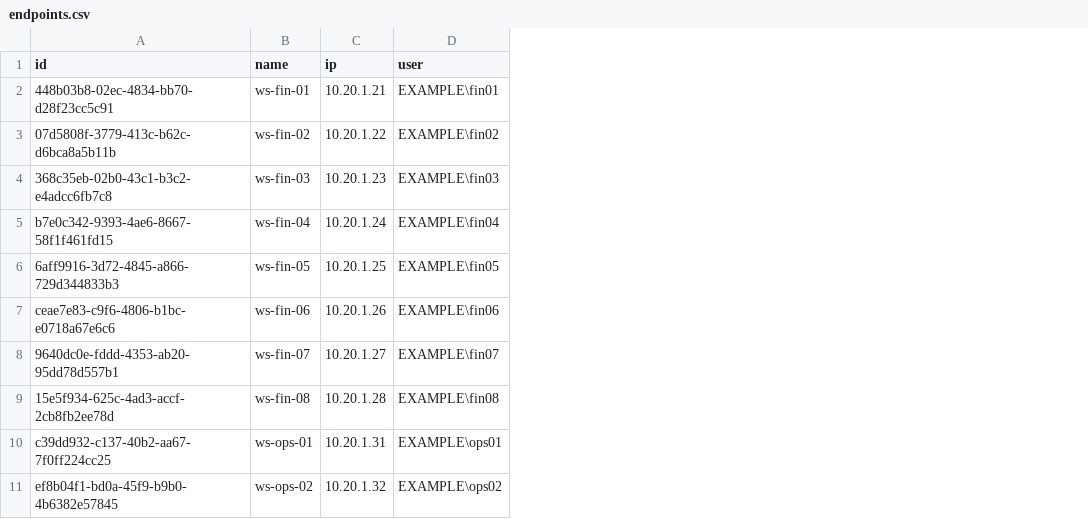
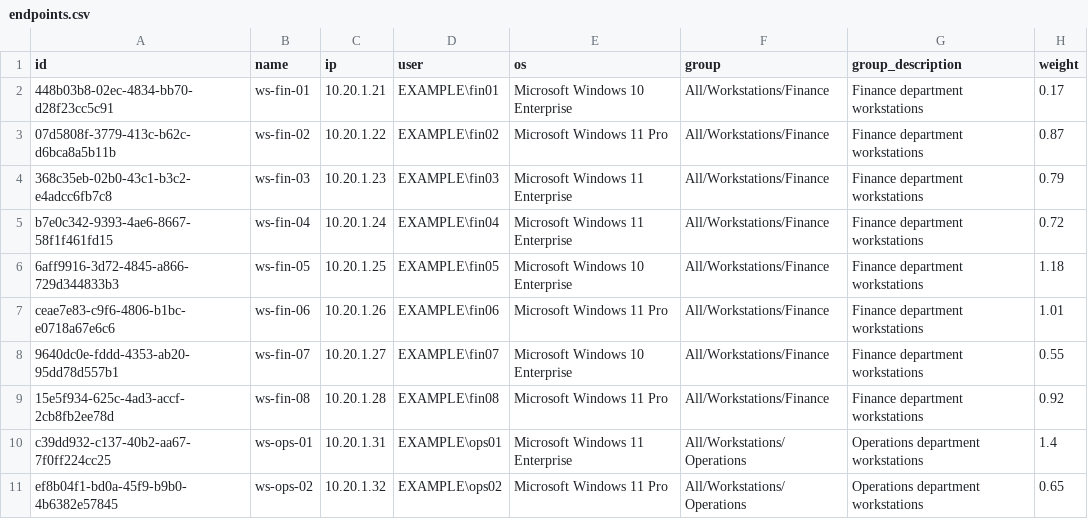
Before and after one commit to eventum-generator/content-packs, a CSV file: generators/security-eset-protect/samples/endpoints.csv, drawn as a sheet; only a part is shown; the diff names each change by its address in the sheet, - before the commit and + after, or states it on an @@ line.

```diff
--- a/generators/security-eset-protect/samples/endpoints.csv
+++ b/generators/security-eset-protect/samples/endpoints.csv
+column E (os), rows 2-11: Microsoft Windows 10 Enterprise | Microsoft Windows 11 Pro | Microsoft Windows 11 Enterprise | Microsoft Windows 11 Enterprise | Microsoft Windows 10 Enterprise | Microsoft Windows 11 Pro | Microsoft Windows 10 Enterprise | Microsoft Windows 11 Pro | Microsoft Windows 11 Enterprise | Microsoft Windows 11 Pro
+column F (group), rows 2-11: All/Workstations/Finance | All/Workstations/Finance | All/Workstations/Finance | All/Workstations/Finance | All/Workstations/Finance | All/Workstations/Finance | All/Workstations/Finance | All/Workstations/Finance | All/Workstations/Operations | All/Workstations/Operations
+column G (group_description), rows 2-11: Finance department workstations | Finance department workstations | Finance department workstations | Finance department workstations | Finance department workstations | Finance department workstations | Finance department workstations | Finance department workstations | Operations department workstations | Operations department workstations
+column H (weight), rows 2-11: 0.17 | 0.87 | 0.79 | 0.72 | 1.18 | 1.01 | 0.55 | 0.92 | 1.4 | 0.65
```
Also changed, not shown: 4 other files.
